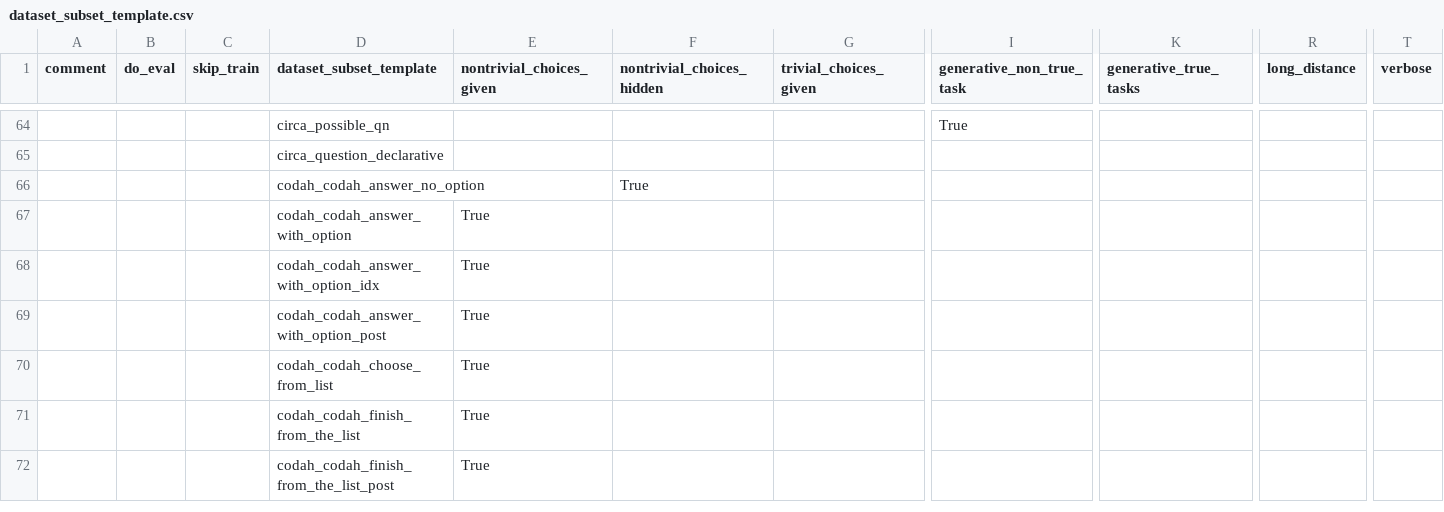
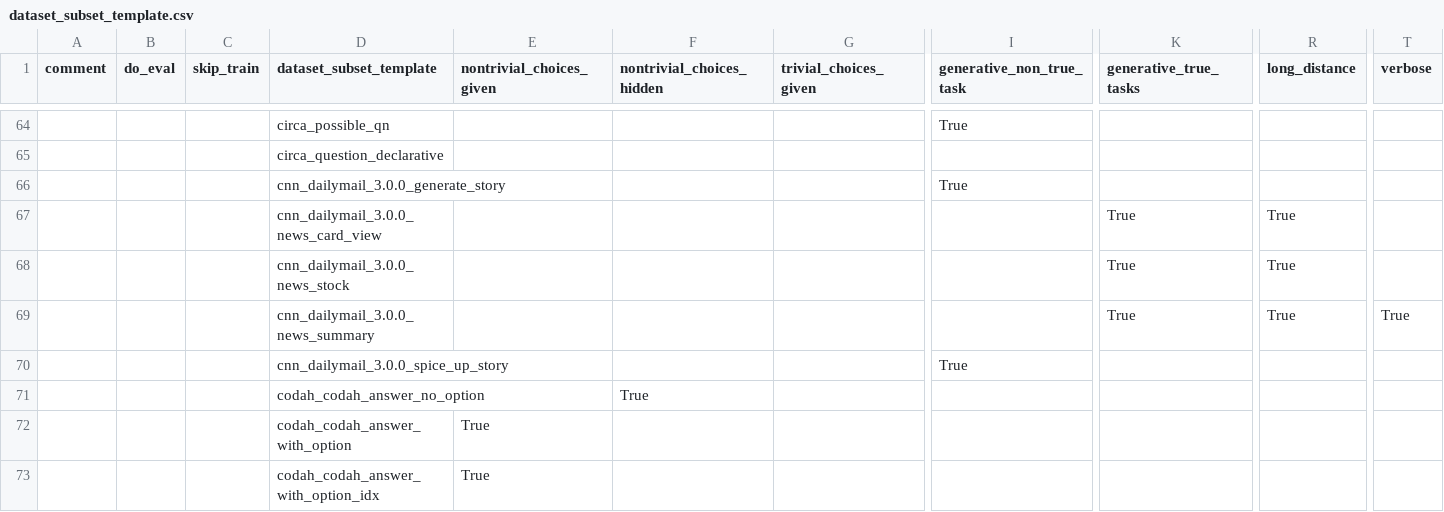
Before and after one commit to bigscience-workshop/promptsource, a CSV file: promptsource/seqio_tasks/dataset_subset_template.csv, drawn as a sheet; only a part is shown, gaps mark what is left out; the shorter side is filled out with more unchanged rows; rows hold the shown columns only; the diff names each change by its address in the sheet, - before the commit and + after, or states it on an @@ line.

Commit message:
added cnn_dailymail

```diff
--- a/promptsource/seqio_tasks/dataset_subset_template.csv
+++ b/promptsource/seqio_tasks/dataset_subset_template.csv
+row 66:  |  |  | cnn_dailymail_3.0.0_generate_story |  |  |  | True
+row 67:  |  |  | cnn_dailymail_3.0.0_news_card_view |  |  |  |  | True | True
+row 68:  |  |  | cnn_dailymail_3.0.0_news_stock |  |  |  |  | True | True
+row 69:  |  |  | cnn_dailymail_3.0.0_news_summary |  |  |  |  | True | True | True
+row 70:  |  |  | cnn_dailymail_3.0.0_spice_up_story |  |  |  | True
```
